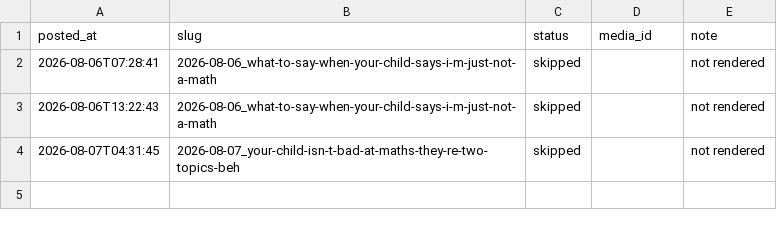
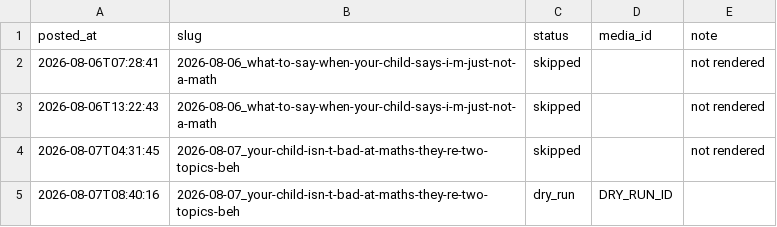
Before and after one commit to Mentorsy/mentorsy-reels, a CSV file: posted_log.csv, drawn as a sheet; the diff names each change by its address in the sheet, - before the commit and + after, or states it on an @@ line.

Commit message:
post

```diff
--- a/posted_log.csv
+++ b/posted_log.csv
+row 5: 2026-08-07T08:40:16 | 2026-08-07_your-child-isn-t-bad-at-maths-they-re-two-topics-beh | dry_run | DRY_RUN_ID
```
